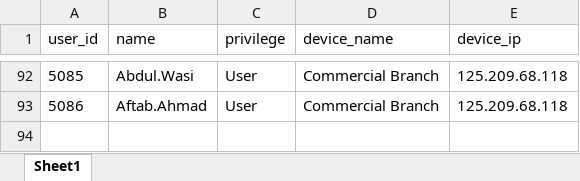
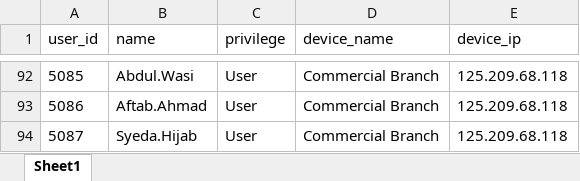
Before and after one commit to hammad5001/hrms, an Excel workbook: attendance/python-script/all_users_commercial_branch.xlsx, sheet Sheet1, drawn as a sheet; only a part is shown, gaps mark what is left out; values as stored, in another font and other column widths than the file's, no borders; the diff names each change by its address in the sheet, - before the commit and + after, or states it on an @@ line.

```diff
--- a/attendance/python-script/all_users_commercial_branch.xlsx (sheet Sheet1)
+++ b/attendance/python-script/all_users_commercial_branch.xlsx (sheet Sheet1)
+row 94: 5087 | Syeda.Hijab | User | Commercial Branch | 125.209.68.118
```
Also changed, not shown: attendance/python-script/all_users_main_branch.xlsx, 40 other files.
